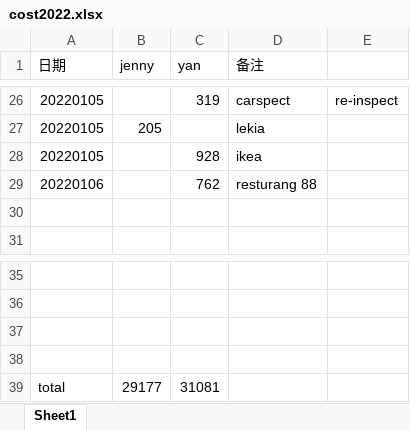
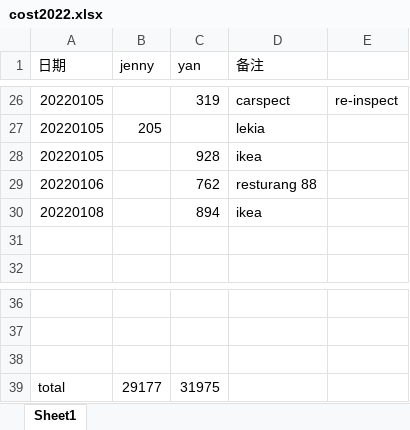
Before and after one commit to yanhuanwang/cost2022, an Excel workbook: cost2022.xlsx, sheet Sheet1, drawn as a sheet; only a part is shown, gaps mark what is left out; values as stored, in another font and other column widths than the file's, no borders; removed rows and columns are numbered as before the commit, all else as after; the diff names each change by its address in the sheet, - before the commit and + after, or states it on an @@ line.

Commit message:
20220109

```diff
--- a/cost2022.xlsx (sheet Sheet1)
+++ b/cost2022.xlsx (sheet Sheet1)
+row 30: 20220108 |  | 894 | ikea
-row 38: (empty)
-C39 (yan): 31081
+C39 (yan): 31975
```
